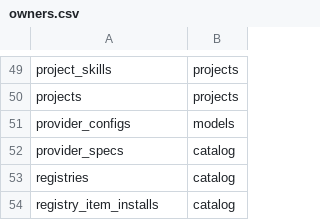
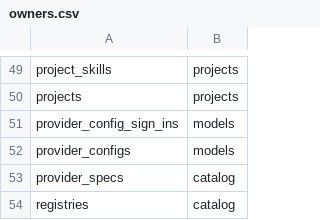
Before and after one commit to agentarea/agentarea, a CSV file: agentarea-platform/tools/tableowner/owners.csv, drawn as a sheet; only a part is shown, gaps mark what is left out; the shorter side is filled out with more unchanged rows; the diff names each change by its address in the sheet, - before the commit and + after, or states it on an @@ line.

Commit message:
fix(models): ChatGPT sign-in never leaves the chat path; bind the device code to its member
- No path sends the stored token set: image, video and decision calls refuse
  a ChatGPT configuration before its secret is read, discovery refuses before
  the read, and chat and the test route send the access token only, always
  at the catalog's address. endpoint_url is refused on create and update of
  a ChatGPT configuration.
- A renewal runs, saves and commits detached from the caller's cancellation
  with its own one-minute budget; rotated tokens that fail to save are
  logged as an error naming the configuration.
- The renewal waits at most 5 s for the configuration's row lock
  (SET LOCAL lock_timeout). A waiter that times out uses the tokens the
  holder saved, else fails retryable.
- The device code stays on the server: provider_config_sign_ins keeps it per
  (configuration, member) with its 15-minute expiry. Start answers only the
  user code, the URL, the interval and expires_in; complete takes no body and
  finishes only the caller's own pending sign-in on that configuration, then
  drops it.

```diff
--- a/agentarea-platform/tools/tableowner/owners.csv
+++ b/agentarea-platform/tools/tableowner/owners.csv
+row 51: provider_config_sign_ins | models
```
Also changed, not shown: 40 other files.
